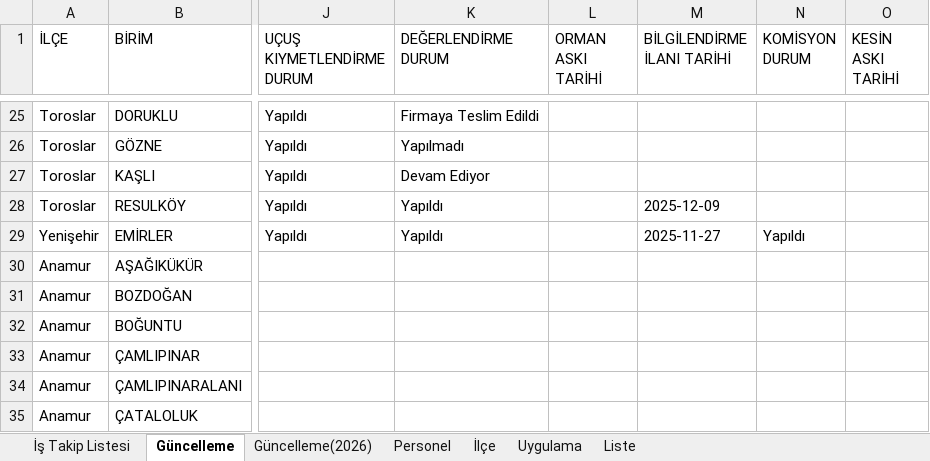
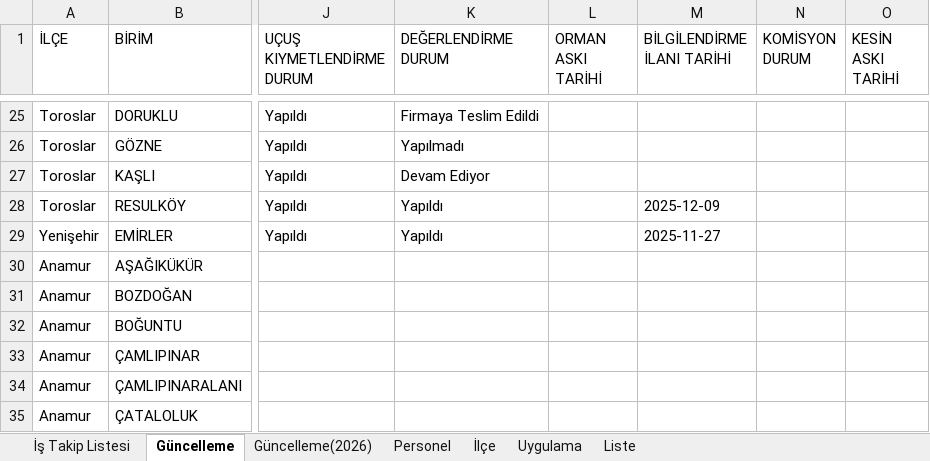
Before and after one commit to gokhangeo/ihale, an Excel workbook: istakip.xlsx, sheet Güncelleme, drawn as a sheet; only a part is shown, gaps mark what is left out; values as stored, in another font and other column widths than the file's, no borders; the diff names each change by its address in the sheet, - before the commit and + after, or states it on an @@ line.

Commit message:
İş Takip Güncellemesi - 30.01.2026 18:27:01

```diff
--- a/istakip.xlsx (sheet Güncelleme)
+++ b/istakip.xlsx (sheet Güncelleme)
-N29 (KOMİSYON DURUM): Yapıldı
+N29 (KOMİSYON DURUM): (empty)
```
